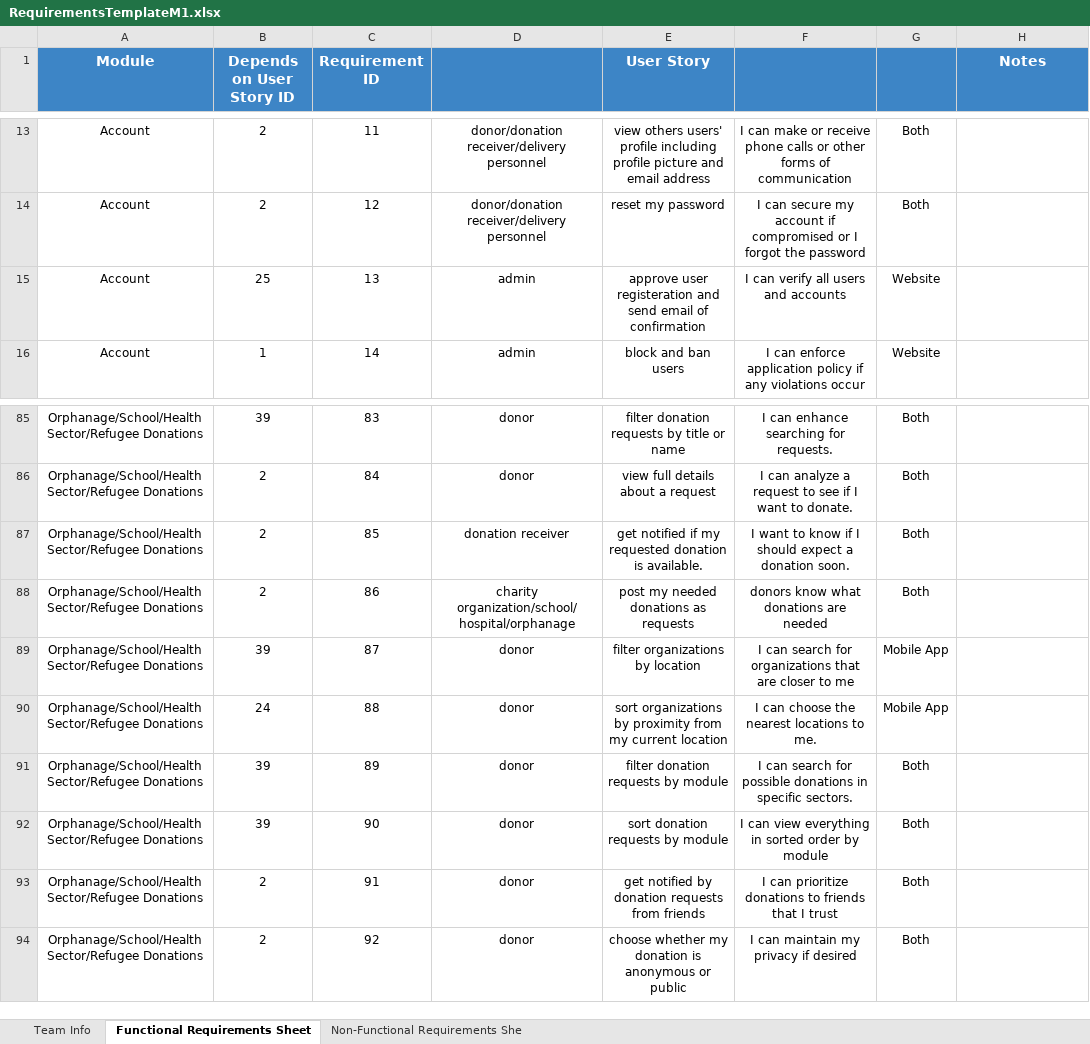
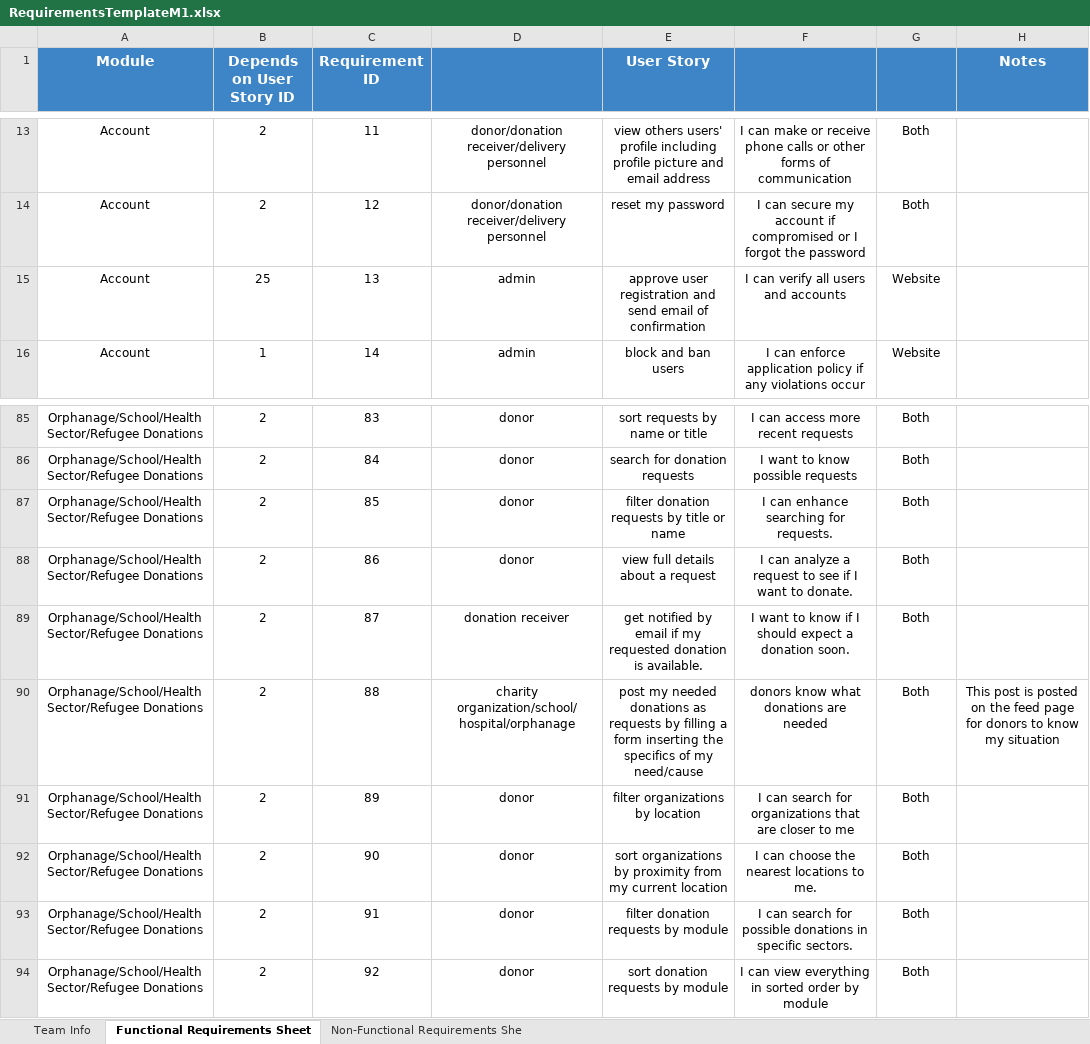
Before and after one commit to SeifAbbas/skrew-early, an Excel workbook: RequirementsTemplateM1.xlsx, sheet Functional Requirements Sheet, drawn as a sheet; only a part is shown, gaps mark what is left out; values as stored, in another font and other column widths than the file's, no borders; charts and pictures and conditional formats not drawn; the diff covers the shown part only; the diff names each change by its address in the sheet, - before the commit and + after, or states it on an @@ line.

Commit message:
The requirements Excel Sheet
150 Functional
9 Non-Functional

```diff
--- a/RequirementsTemplateM1.xlsx (sheet Functional Requirements Sheet)
+++ b/RequirementsTemplateM1.xlsx (sheet Functional Requirements Sheet)
-E15 (User Story): approve user registeration and send…
+E15 (User Story): approve user registration and send…
-B85 (Depends on User Story ID): 39
+B85 (Depends on User Story ID): 2
-E85 (User Story): filter donation requests by title or name
+E85 (User Story): sort requests by name or title
-F85: I can enhance searching for requests.
+F85: I can access more recent requests
-E86 (User Story): view full details about a request
+E86 (User Story): search for donation requests
-F86: I can analyze a request to see if I want to donate.
+F86: I want to know possible requests
-D87: donation receiver
+D87: donor
-E87 (User Story): get notified if my requested donation is available.
+E87 (User Story): filter donation requests by title or name
-F87: I want to know if I should expect a donation soon.
+F87: I can enhance searching for requests.
-D88: charity organization/school/hospital/orphanage
+D88: donor
-E88 (User Story): post my needed donations as requests
+E88 (User Story): view full details about a request
-F88: donors know what donations are needed
+F88: I can analyze a request to see if I want to donate.
-B89 (Depends on User Story ID): 39
+B89 (Depends on User Story ID): 2
-D89: donor
+D89: donation receiver
-E89 (User Story): filter organizations by location
+E89 (User Story): get notified by email if my requested donation is available.
-F89: I can search for organizations that are closer to me
+F89: I want to know if I should expect a donation soon.
-G89:G90: Mobile App
+G89:G90: Both
-B90 (Depends on User Story ID): 24
+B90 (Depends on User Story ID): 2
-D90: donor
+D90: charity organization/school/hospital/orphanage
-E90 (User Story): sort organizations by proximity from my current location
+E90 (User Story): post my needed donations as requests by filling a form inserting the specifics of my need/cause
-F90: I can choose the nearest locations to me.
+F90: donors know what donations are needed
-H90 (Notes): (empty)
+H90 (Notes): This post is posted on the feed page for donors to know my situation
-B91:B92 (Depends on User Story ID): 39
+B91:B92 (Depends on User Story ID): 2
-E91 (User Story): filter donation requests by module
+E91 (User Story): filter organizations by location
-F91: …search for possible donations in specific sectors.
+F91: …search for organizations that are closer to me
-E92 (User Story): sort donation requests by module
+E92 (User Story): sort organizations by proximity from my current location
-F92: I can view everything in sorted order by module
+F92: I can choose the nearest locations to me.
-E93 (User Story): get notified by donation requests from friends
+E93 (User Story): filter donation requests by module
-F93: I can prioritize donations to friends that I trust
+F93: I can search for possible donations in specific sectors.
-E94 (User Story): choose whether my donation is anonymous or public
+E94 (User Story): sort donation requests by module
-F94: I can maintain my privacy if desired
+F94: I can view everything in sorted order by module
```
Also changed, not shown: 8 removed rows and 268 edited cells elsewhere in this sheet, sheet Non-Functional Requirements She, charts or pictures.
